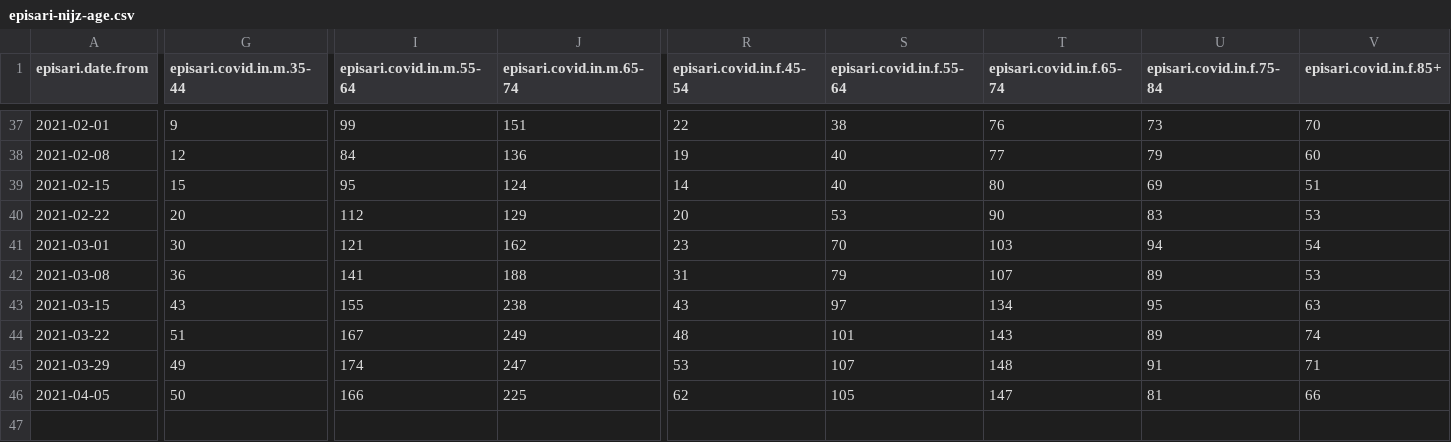
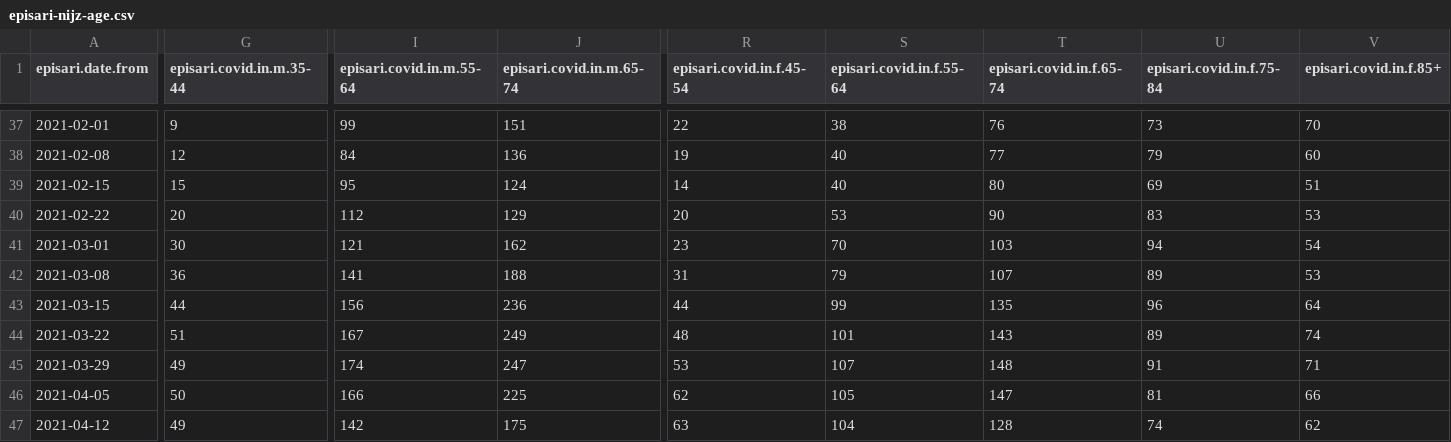
Before and after one commit to sledilnik/episari_nijz, a CSV file: episari-nijz-age.csv, drawn as a sheet; only a part is shown, gaps mark what is left out; rows hold the shown columns only; the diff covers the shown part only; the diff names each change by its address in the sheet, - before the commit and + after, or states it on an @@ line.

Commit message:
data up to 2021-05-09

```diff
--- a/episari-nijz-age.csv
+++ b/episari-nijz-age.csv
-G43 (episari.covid.in.m.35-44): 43
+G43 (episari.covid.in.m.35-44): 44
-I43 (episari.covid.in.m.55-64): 155
+I43 (episari.covid.in.m.55-64): 156
-J43 (episari.covid.in.m.65-74): 238
+J43 (episari.covid.in.m.65-74): 236
-R43 (episari.covid.in.f.45-54): 43
+R43 (episari.covid.in.f.45-54): 44
-S43 (episari.covid.in.f.55-64): 97
+S43 (episari.covid.in.f.55-64): 99
-T43 (episari.covid.in.f.65-74): 134
+T43 (episari.covid.in.f.65-74): 135
-U43 (episari.covid.in.f.75-84): 95
+U43 (episari.covid.in.f.75-84): 96
-V43 (episari.covid.in.f.85+): 63
+V43 (episari.covid.in.f.85+): 64
+row 47: 2021-04-12 | 49 | 142 | 175 | 63 | 104 | 128 | 74 | 62
```
Also changed, not shown: 1 edited cell elsewhere in this file, episari-nijz-weekly.csv.
